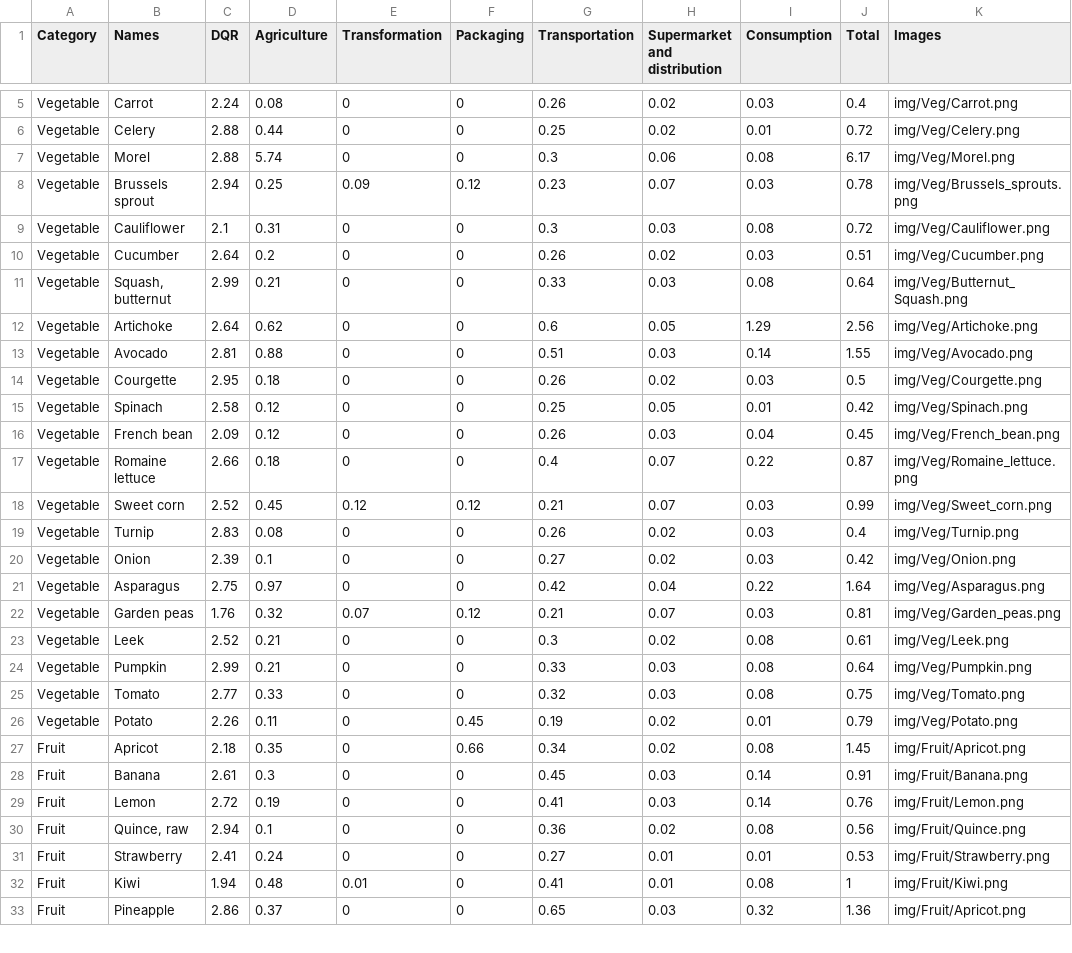
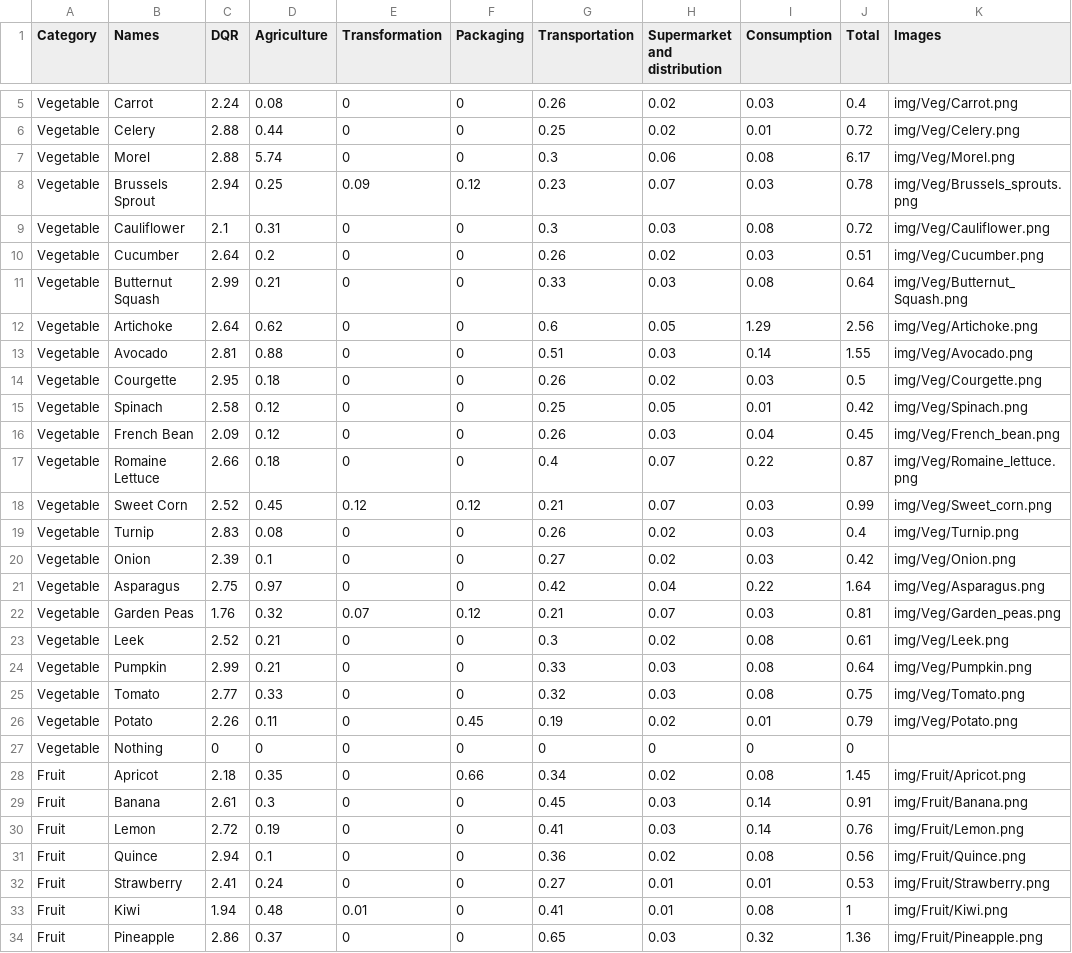
Before and after one commit to RishantGod/Food_Chart, a CSV file: Data_with_pics.csv, drawn as a sheet; only a part is shown, gaps mark what is left out; the diff covers the shown part only.

Commit message:
Adding a nothing row after each category to add space

```diff
--- a/Data_with_pics.csv
+++ b/Data_with_pics.csv
@@ -7,6 +7,6 @@ Vegetable,Celery,2.88,0.44,0,0,0.25,0.02,0.01,0.72,"img/Veg/Celery.png"
 Vegetable,Morel,2.88,5.74,0,0,0.3,0.06,0.08,6.17,"img/Veg/Morel.png"
-Vegetable,Brussels sprout,2.94,0.25,0.09,0.12,0.23,0.07,0.03,0.78,"img/Veg/Brussels_sprouts.png"
+Vegetable,Brussels Sprout,2.94,0.25,0.09,0.12,0.23,0.07,0.03,0.78,"img/Veg/Brussels_sprouts.png"
 Vegetable,Cauliflower,2.1,0.31,0,0,0.3,0.03,0.08,0.72,"img/Veg/Cauliflower.png"
 Vegetable,Cucumber,2.64,0.2,0,0,0.26,0.02,0.03,0.51,"img/Veg/Cucumber.png"
-Vegetable,"Squash, butternut",2.99,0.21,0,0,0.33,0.03,0.08,0.64,"img/Veg/Butternut_Squash.png"
+Vegetable,"Butternut Squash",2.99,0.21,0,0,0.33,0.03,0.08,0.64,"img/Veg/Butternut_Squash.png"
 Vegetable,Artichoke,2.64,0.62,0,0,0.6,0.05,1.29,2.56,"img/Veg/Artichoke.png"
@@ -15,5 +15,5 @@ Vegetable,Courgette,2.95,0.18,0,0,0.26,0.02,0.03,0.5,"img/Veg/Courgette.png"
 Vegetable,Spinach,2.58,0.12,0,0,0.25,0.05,0.01,0.42,"img/Veg/Spinach.png"
-Vegetable,French bean,2.09,0.12,0,0,0.26,0.03,0.04,0.45,"img/Veg/French_bean.png"
-Vegetable,Romaine lettuce,2.66,0.18,0,0,0.4,0.07,0.22,0.87,"img/Veg/Romaine_lettuce.png"
-Vegetable,Sweet corn,2.52,0.45,0.12,0.12,0.21,0.07,0.03,0.99,"img/Veg/Sweet_corn.png"
+Vegetable,French Bean,2.09,0.12,0,0,0.26,0.03,0.04,0.45,"img/Veg/French_bean.png"
+Vegetable,Romaine Lettuce,2.66,0.18,0,0,0.4,0.07,0.22,0.87,"img/Veg/Romaine_lettuce.png"
+Vegetable,Sweet Corn,2.52,0.45,0.12,0.12,0.21,0.07,0.03,0.99,"img/Veg/Sweet_corn.png"
 Vegetable,Turnip,2.83,0.08,0,0,0.26,0.02,0.03,0.4,"img/Veg/Turnip.png"
@@ -21,3 +21,3 @@ Vegetable,Onion,2.39,0.1,0,0,0.27,0.02,0.03,0.42,"img/Veg/Onion.png"
 Vegetable,Asparagus,2.75,0.97,0,0,0.42,0.04,0.22,1.64,"img/Veg/Asparagus.png"
-Vegetable,Garden peas,1.76,0.32,0.07,0.12,0.21,0.07,0.03,0.81,"img/Veg/Garden_peas.png"
+Vegetable,Garden Peas,1.76,0.32,0.07,0.12,0.21,0.07,0.03,0.81,"img/Veg/Garden_peas.png"
 Vegetable,Leek,2.52,0.21,0,0,0.3,0.02,0.08,0.61,"img/Veg/Leek.png"
@@ -26,2 +26,3 @@ Vegetable,Tomato,2.77,0.33,0,0,0.32,0.03,0.08,0.75,"img/Veg/Tomato.png"
 Vegetable,Potato,2.26,0.11,0,0.45,0.19,0.02,0.01,0.79,"img/Veg/Potato.png"
+Vegetable,Nothing,0,0,0,0,0,0,0,0,""
 Fruit,Apricot,2.18,0.35,0,0.66,0.34,0.02,0.08,1.45,"img/Fruit/Apricot.png"
@@ -29,5 +30,5 @@ Fruit,Banana,2.61,0.3,0,0,0.45,0.03,0.14,0.91,"img/Fruit/Banana.png"
 Fruit,Lemon,2.72,0.19,0,0,0.41,0.03,0.14,0.76,"img/Fruit/Lemon.png"
-Fruit,"Quince, raw",2.94,0.1,0,0,0.36,0.02,0.08,0.56,"img/Fruit/Quince.png"
+Fruit,Quince,2.94,0.1,0,0,0.36,0.02,0.08,0.56,"img/Fruit/Quince.png"
 Fruit,Strawberry,2.41,0.24,0,0,0.27,0.01,0.01,0.53,"img/Fruit/Strawberry.png"
 Fruit,Kiwi,1.94,0.48,0.01,0,0.41,0.01,0.08,1,"img/Fruit/Kiwi.png"
-Fruit,Pineapple,2.86,0.37,0,0,0.65,0.03,0.32,1.36,"img/Fruit/Apricot.png"
+Fruit,Pineapple,2.86,0.37,0,0,0.65,0.03,0.32,1.36,"img/Fruit/Pineapple.png"
```
Also changed, not shown: 6 added rows and 23 edited cells elsewhere in this file.
